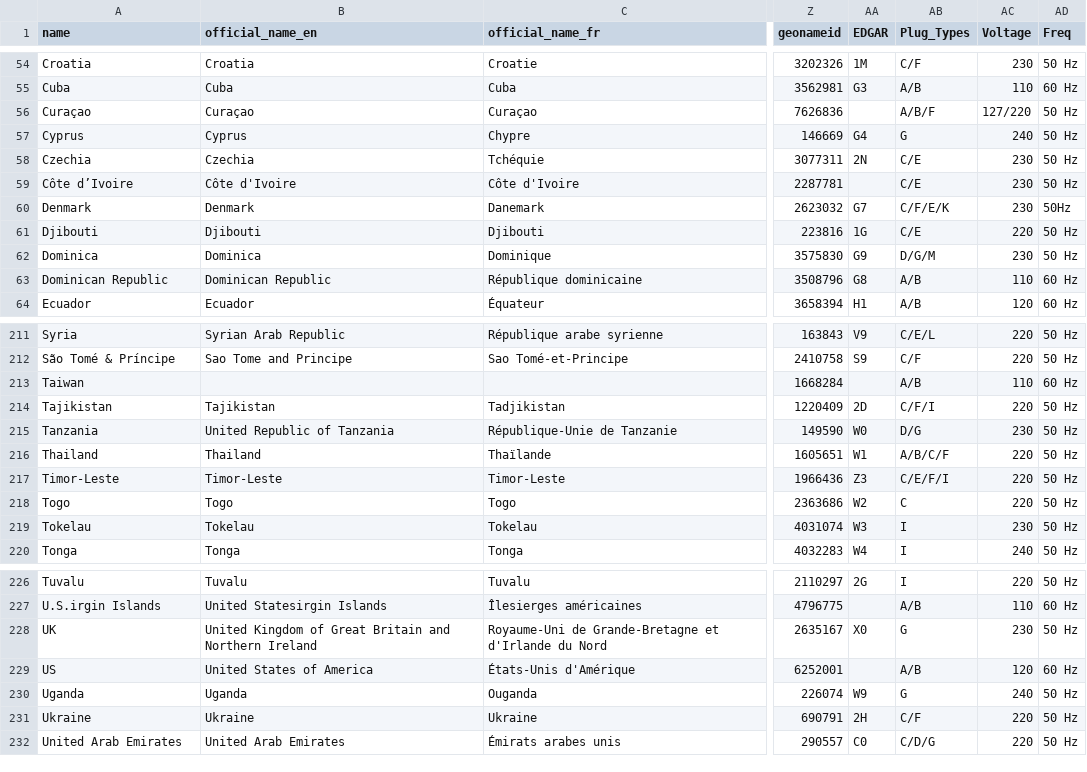
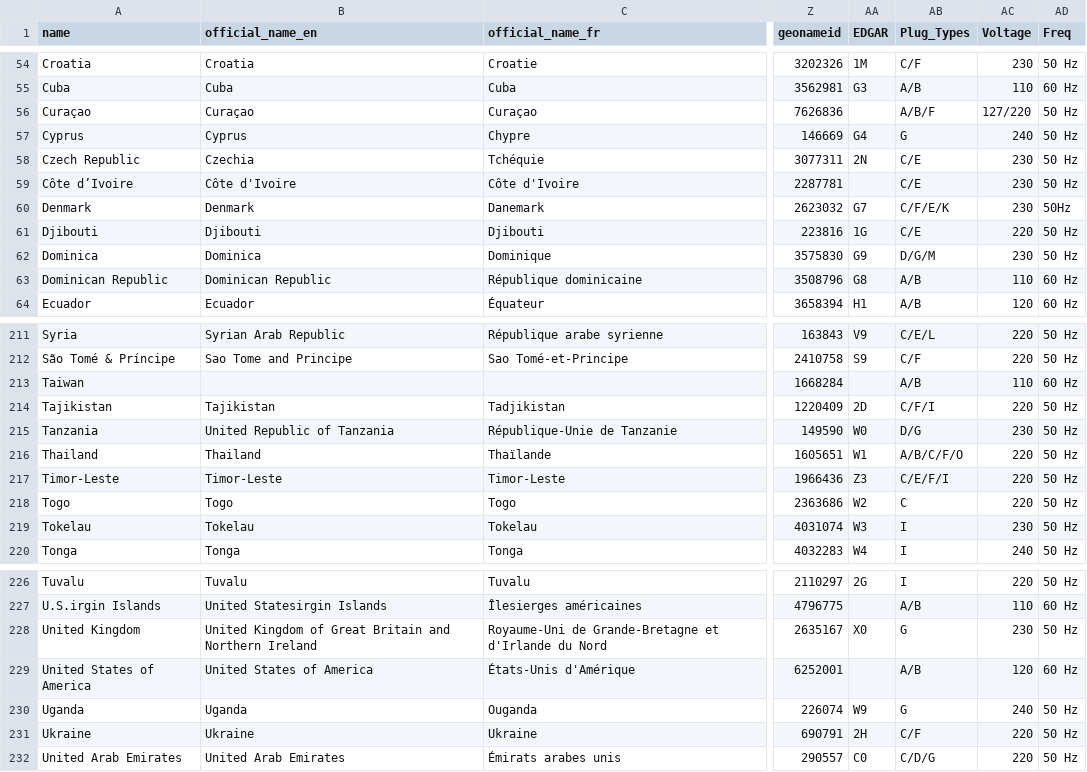
Before and after one commit to polarvolcano/PlugLife, a CSV file: PlugLife/country-codes.csv, drawn as a sheet; only a part is shown, gaps mark what is left out; the diff names each change by its address in the sheet, - before the commit and + after, or states it on an @@ line.

```diff
--- a/PlugLife/country-codes.csv
+++ b/PlugLife/country-codes.csv
-A58 (name): Czechia
+A58 (name): Czech Republic
-AB216 (Plug_Types): A/B/C/F
+AB216 (Plug_Types): A/B/C/F/O
-A228 (name): UK
+A228 (name): United Kingdom
-A229 (name): US
+A229 (name): United States of America
```
Also changed, not shown: 27 other files.
